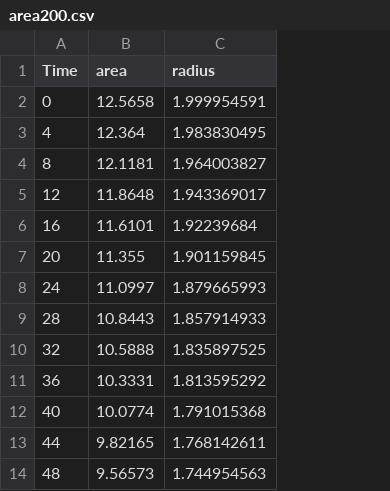
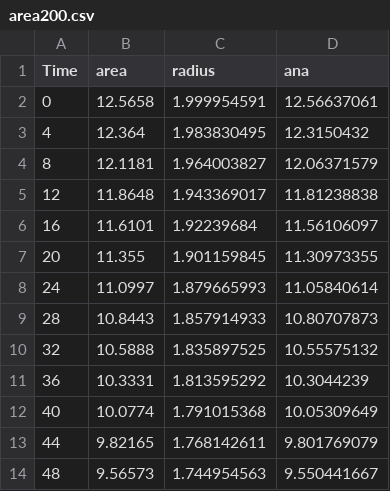
Before and after one commit to pavaninguva/PFenics, a CSV file: Examples/Allen_Cahn_2D/Post/area200.csv, drawn as a sheet; only a part is shown; the diff names each change by its address in the sheet, - before the commit and + after, or states it on an @@ line.

```diff
--- a/Examples/Allen_Cahn_2D/Post/area200.csv
+++ b/Examples/Allen_Cahn_2D/Post/area200.csv
+column D (ana), rows 2-14: 12.56637061 | 12.3150432 | 12.06371579 | 11.81238838 | 11.56106097 | 11.30973355 | 11.05840614 | 10.80707873 | 10.55575132 | 10.3044239 | 10.05309649 | 9.801769079 | 9.550441667
```
Also changed, not shown: Examples/Allen_Cahn_2D/Post/area.csv, 9 other files.
